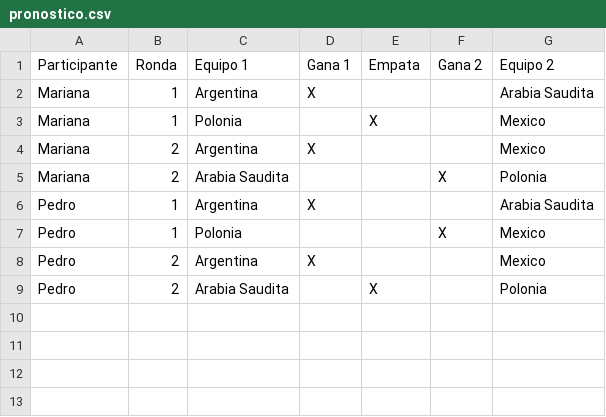
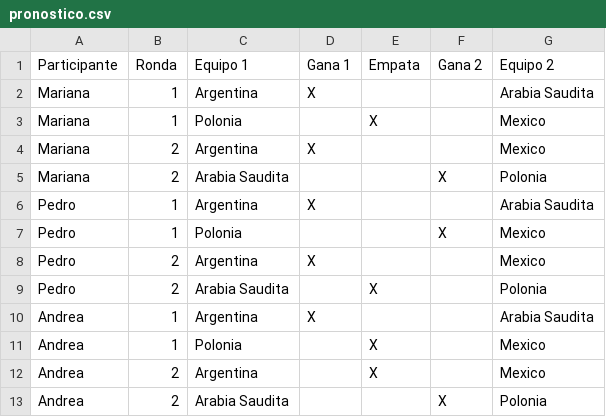
Before and after one commit to FerRacca87/PronosticosDeportivos, a CSV file: archivoscsv/pronostico.csv, drawn as a sheet; the diff names each change by its address in the sheet, - before the commit and + after, or states it on an @@ line.

```diff
--- a/archivoscsv/pronostico.csv
+++ b/archivoscsv/pronostico.csv
+row 10: Andrea | 1 | Argentina | X |  |  | Arabia Saudita
+row 11: Andrea | 1 | Polonia |  | X |  | Mexico
+row 12: Andrea | 2 | Argentina |  | X |  | Mexico
+row 13: Andrea | 2 | Arabia Saudita |  |  | X | Polonia
```
Also changed, not shown: 8 other files.
